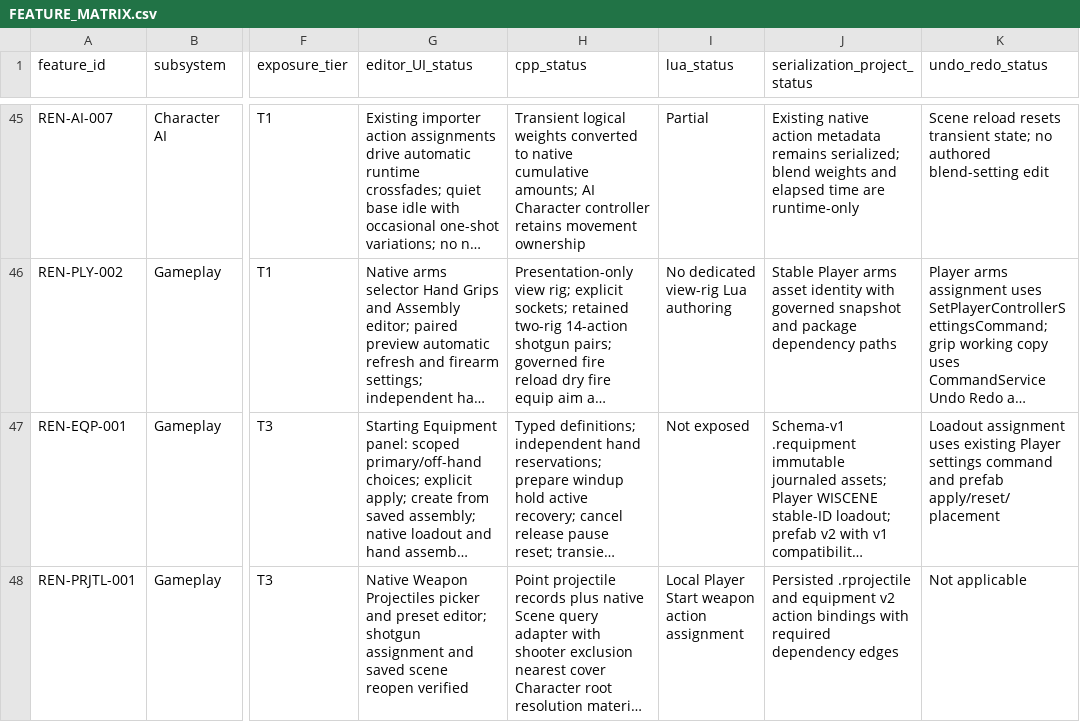
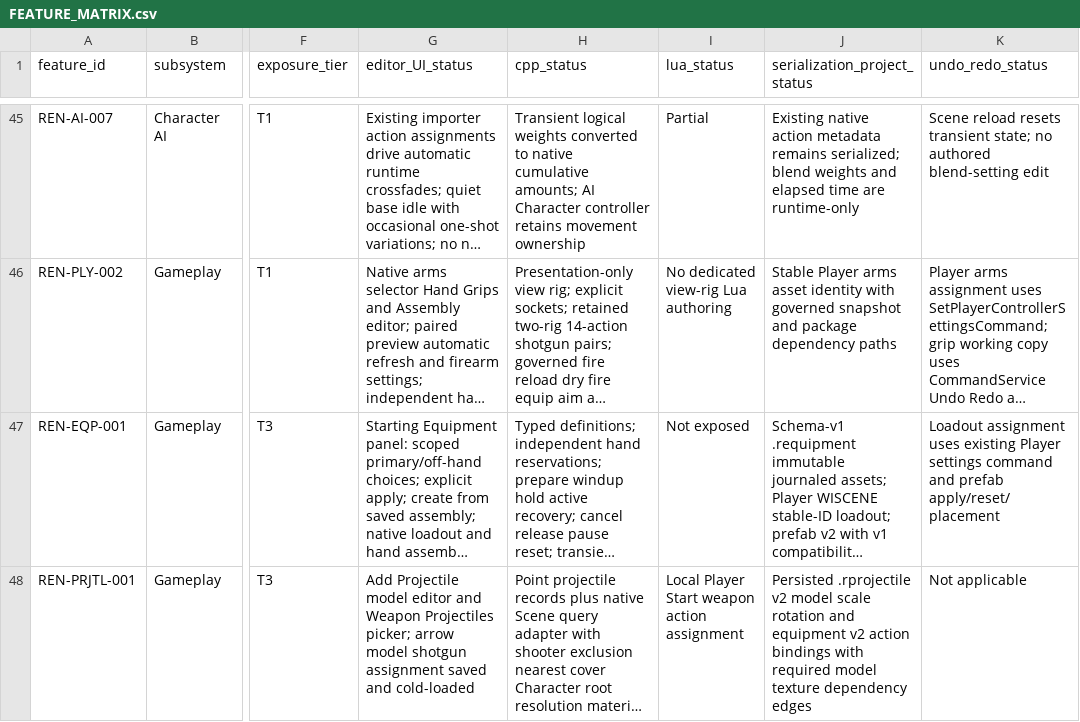
Before and after one commit to mav3r1ckmediastudio-glitch/renegade-engine, a CSV file: docs/FEATURE_MATRIX.csv, drawn as a sheet; only a part is shown, gaps mark what is left out; long unchanged cells end in …; the diff names each change by its address in the sheet, - before the commit and + after, or states it on an @@ line.

Commit message:
Add model-backed projectile assets and native projectile creation

```diff
--- a/docs/FEATURE_MATRIX.csv
+++ b/docs/FEATURE_MATRIX.csv
-G48 (editor_UI_status): Native Weapon Projectiles picker and preset editor; shotgun assignment and saved scene reopen verified
+G48 (editor_UI_status): Add Projectile model editor and Weapon Projectiles picker; arrow model shotgun assignment saved and cold-loaded
-J48 (serialization_project_status): Persisted .rprojectile and equipment v2 action bindings with required dependency edges
+J48 (serialization_project_status): Persisted .rprojectile v2 model scale rotation and equipment v2 action bindings with required model texture dependency edges
```
Also changed, not shown: 23 other files.
